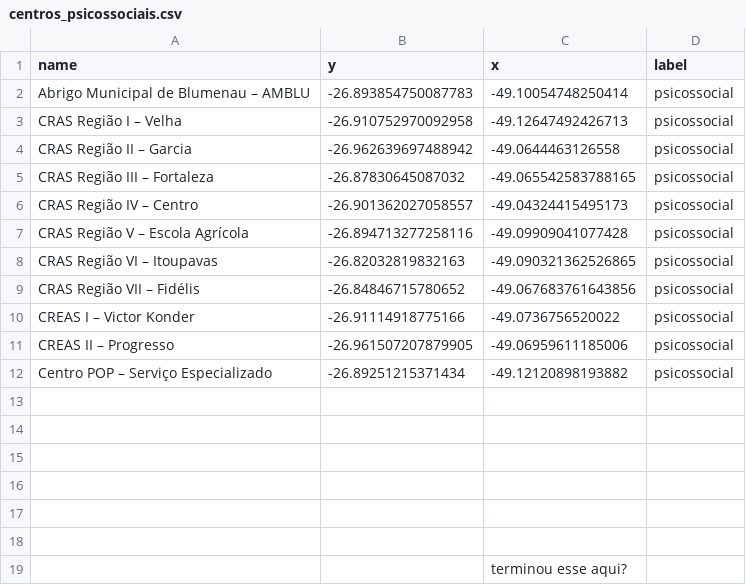
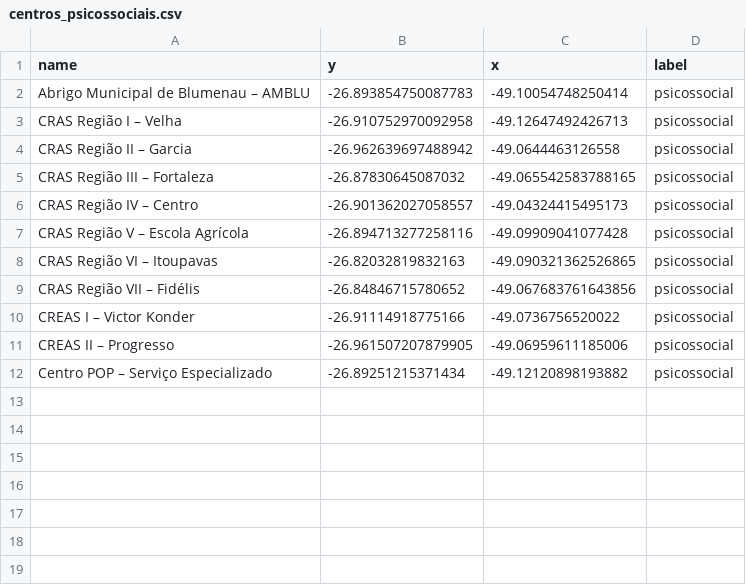
Before and after one commit to lemuel-manske/city-block, a CSV file: data/centros_psicossociais.csv, drawn as a sheet.

Commit message:
remove empty cells from dataset

```diff
--- a/data/centros_psicossociais.csv
+++ b/data/centros_psicossociais.csv
@@ -12,8 +12 @@ CREAS II – Progresso,-26.961507207879905,-49.06959611185006,psicossocial
 Centro POP – Serviço Especializado,-26.89251215371434,-49.12120898193882,psicossocial
-,,,
-,,,
-,,,
-,,,
-,,,
-,,,
-,,terminou esse aqui?,
```
